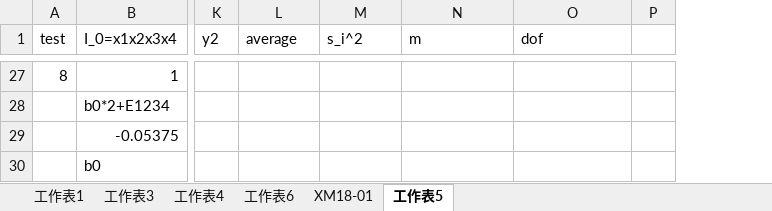
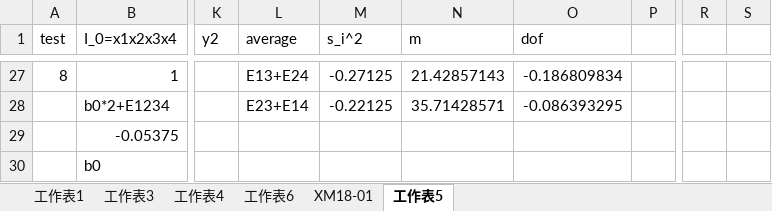
Before and after one commit to Yi-An-Wang/institute_information, an Excel workbook: 統計管制與最佳化方法概論/homework/my_homework/HW14/hw_14.xlsx, sheet 工作表5, drawn as a sheet; only a part is shown, gaps mark what is left out; values as stored, in another font and other column widths than the file's, no borders; charts and pictures and conditional formats not drawn; the diff covers the shown part only; the diff names each change by its address in the sheet, - before the commit and + after, or states it on an @@ line.

```diff
--- a/統計管制與最佳化方法概論/homework/my_homework/HW14/hw_14.xlsx (sheet 工作表5)
+++ b/統計管制與最佳化方法概論/homework/my_homework/HW14/hw_14.xlsx (sheet 工作表5)
+column R, empty
+column S, empty
-L27 (average): (empty)
+L27 (average): E13+E24
-M27 (s_i^2): (empty)
+M27 (s_i^2): -0.27125
-N27 (m): (empty)
+N27 (m): 21.42857143
-O27 (dof): (empty)
+O27 (dof): -0.186809834
-L28 (average): (empty)
+L28 (average): E23+E14
-M28 (s_i^2): (empty)
+M28 (s_i^2): -0.22125
-N28 (m): (empty)
+N28 (m): 35.71428571
-O28 (dof): (empty)
+O28 (dof): -0.086393295
```
Also changed, not shown: 30 edited cells elsewhere in this sheet, charts or pictures, 統計管制與最佳化方法概論/homework/my_homework/HW13/hw_13.xlsx.
